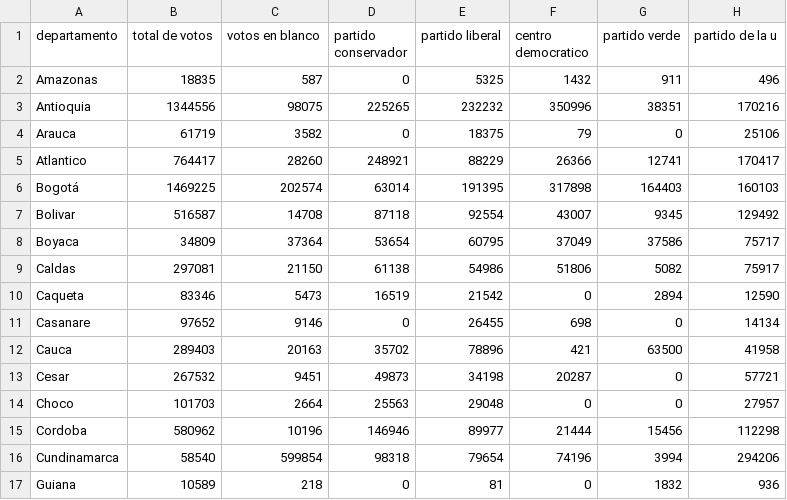
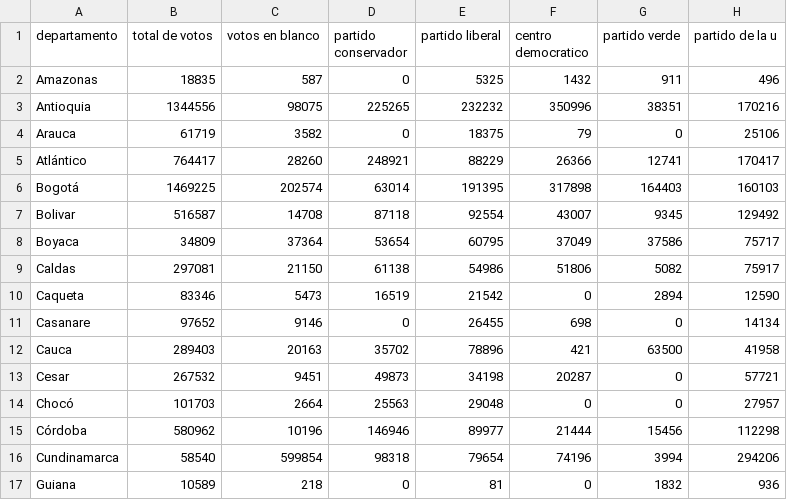
Before and after one commit to Gabriel-jimeneze/Gabriel-Jimenez-Luciano-Bastidas-Oscar-Polonia.-Proyecto2, a CSV file: Camara 2014.csv, drawn as a sheet; only a part is shown.

```diff
--- a/Camara 2014.csv
+++ b/Camara 2014.csv
@@ -4,3 +4,3 @@ Antioquia;1344556;98075;225265;232232;350996;38351;170216
 Arauca;61719;3582;0;18375;79;0;25106
-Atlantico;764417;28260;248921;88229;26366;12741;170417
+Atlántico;764417;28260;248921;88229;26366;12741;170417
 Bogotá;1469225;202574;63014;191395;317898;164403;160103
@@ -13,4 +13,4 @@ Cauca;289403;20163;35702;78896;421;63500;41958
 Cesar;267532;9451;49873;34198;20287;0;57721
-Choco;101703;2664;25563;29048;0;0;27957
-Cordoba;580962;10196;146946;89977;21444;15456;112298
+Chocó;101703;2664;25563;29048;0;0;27957
+Córdoba;580962;10196;146946;89977;21444;15456;112298
 Cundinamarca;58540;599854;98318;79654;74196;3994;294206
```
Also changed, not shown: 2 other files.
